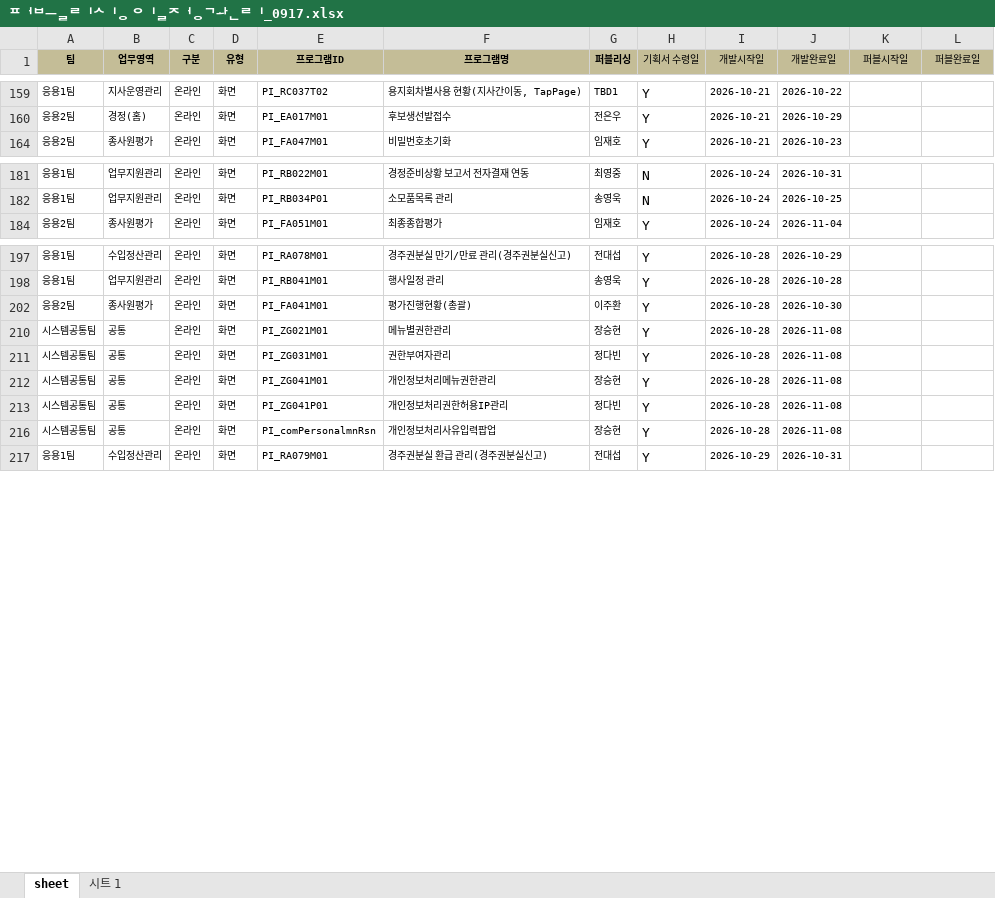
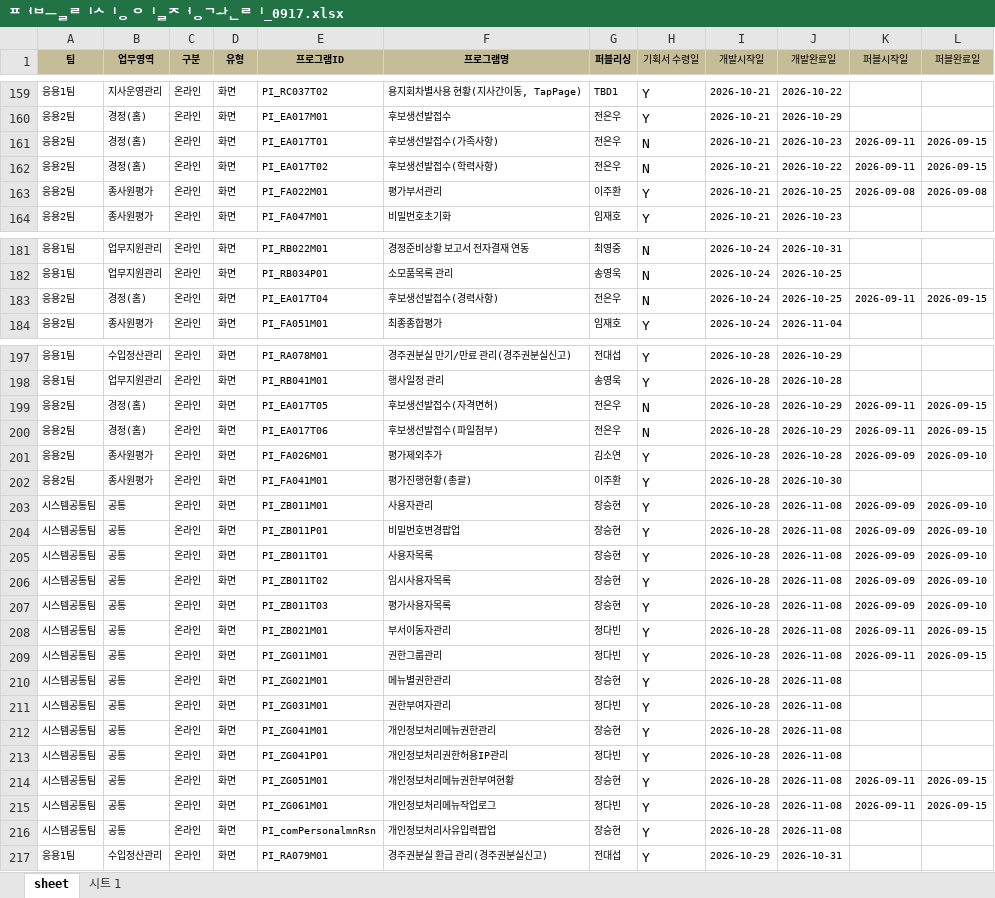
Before and after one commit to yeinhan/NDS, an Excel workbook: 퍼블리싱 일정관리_0917.xlsx, sheet sheet, drawn as a sheet; only a part is shown, gaps mark what is left out; values as stored, in another font and other column widths than the file's, no borders; charts and pictures not drawn; the diff covers the shown part only; the diff names each change by its address in the sheet, - before the commit and + after, or states it on an @@ line.

```diff
--- a/퍼블리싱 일정관리_0917.xlsx (sheet sheet)
+++ b/퍼블리싱 일정관리_0917.xlsx (sheet sheet)
@@ row 161 unhidden: 응용2팀 | 경정(홈) | 온라인 | 화면 | PI_EA017T01 | 후보생선발접수(가족사항) | 전은우 | N | 2026-10-21 | 2026-10-23 | 2026-09-11 | 2026-09-15 @@
@@ row 162 unhidden: 응용2팀 | 경정(홈) | 온라인 | 화면 | PI_EA017T02 | 후보생선발접수(학력사항) | 전은우 | N | 2026-10-21 | 2026-10-22 | 2026-09-11 | 2026-09-15 @@
@@ row 163 unhidden: 응용2팀 | 종사원평가 | 온라인 | 화면 | PI_FA022M01 | 평가부서관리 | 이주환 | Y | 2026-10-21 | 2026-10-25 | 2026-09-08 | 2026-09-08 @@
@@ row 183 unhidden: 응용2팀 | 경정(홈) | 온라인 | 화면 | PI_EA017T04 | 후보생선발접수(경력사항) | 전은우 | N | 2026-10-24 | 2026-10-25 | 2026-09-11 | 2026-09-15 @@
@@ row 199 unhidden: 응용2팀 | 경정(홈) | 온라인 | 화면 | PI_EA017T05 | 후보생선발접수(자격면허) | 전은우 | N | 2026-10-28 | 2026-10-29 | 2026-09-11 | 2026-09-15 @@
@@ row 200 unhidden: 응용2팀 | 경정(홈) | 온라인 | 화면 | PI_EA017T06 | 후보생선발접수(파일첨부) | 전은우 | N | 2026-10-28 | 2026-10-29 | 2026-09-11 | 2026-09-15 @@
@@ row 201 unhidden: 응용2팀 | 종사원평가 | 온라인 | 화면 | PI_FA026M01 | 평가제외추가 | 김소연 | Y | 2026-10-28 | 2026-10-28 | 2026-09-09 | 2026-09-10 @@
@@ row 203 unhidden: 시스템공통팀 | 공통 | 온라인 | 화면 | PI_ZB011M01 | 사용자관리 | 장승현 | Y | 2026-10-28 | 2026-11-08 | 2026-09-09 | 2026-09-10 @@
@@ row 204 unhidden: 시스템공통팀 | 공통 | 온라인 | 화면 | PI_ZB011P01 | 비밀번호변경팝업 | 장승현 | Y | 2026-10-28 | 2026-11-08 | 2026-09-09 | 2026-09-10 @@
@@ row 205 unhidden: 시스템공통팀 | 공통 | 온라인 | 화면 | PI_ZB011T01 | 사용자목록 | 장승현 | Y | 2026-10-28 | 2026-11-08 | 2026-09-09 | 2026-09-10 @@
@@ row 206 unhidden: 시스템공통팀 | 공통 | 온라인 | 화면 | PI_ZB011T02 | 임시사용자목록 | 장승현 | Y | 2026-10-28 | 2026-11-08 | 2026-09-09 | 2026-09-10 @@
@@ row 207 unhidden: 시스템공통팀 | 공통 | 온라인 | 화면 | PI_ZB011T03 | 평가사용자목록 | 장승현 | Y | 2026-10-28 | 2026-11-08 | 2026-09-09 | 2026-09-10 @@
@@ row 208 unhidden: 시스템공통팀 | 공통 | 온라인 | 화면 | PI_ZB021M01 | 부서이동자관리 | 정다빈 | Y | 2026-10-28 | 2026-11-08 | 2026-09-11 | 2026-09-15 @@
@@ row 209 unhidden: 시스템공통팀 | 공통 | 온라인 | 화면 | PI_ZG011M01 | 권한그룹관리 | 정다빈 | Y | 2026-10-28 | 2026-11-08 | 2026-09-11 | 2026-09-15 @@
@@ row 214 unhidden: 시스템공통팀 | 공통 | 온라인 | 화면 | PI_ZG051M01 | 개인정보처리메뉴권한부여현황 | 장승현 | Y | 2026-10-28 | 2026-11-08 | 2026-09-11 | 2026-09-15 @@
@@ row 215 unhidden: 시스템공통팀 | 공통 | 온라인 | 화면 | PI_ZG061M01 | 개인정보처리메뉴작업로그 | 정다빈 | Y | 2026-10-28 | 2026-11-08 | 2026-09-11 | 2026-09-15 @@
```
Also changed, not shown: 112 hidden or unhidden rows elsewhere in this sheet, charts or pictures.
